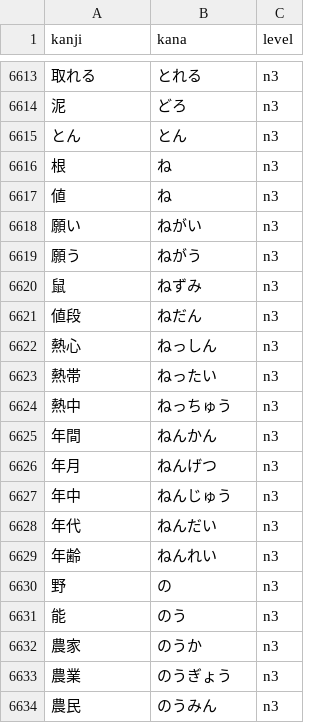
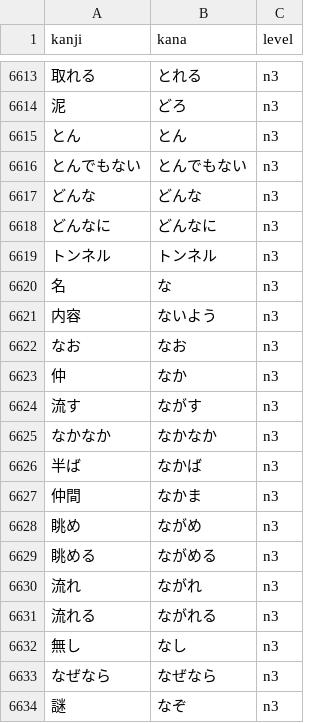
Before and after one commit to seanmcbroom/JMdictSQLite, a CSV file: data/jlpt.csv, drawn as a sheet; only a part is shown, gaps mark what is left out; the shorter side is filled out with more unchanged rows; the diff covers the shown part only; the diff names each change by its address in the sheet, - before the commit and + after, or states it on an @@ line.

Commit message:
Update jlpt.csv

```diff
--- a/data/jlpt.csv
+++ b/data/jlpt.csv
+row 6616: とんでもない | とんでもない | n3
+row 6617: どんな | どんな | n3
+row 6618: どんなに | どんなに | n3
+row 6619: トンネル | トンネル | n3
+row 6620: 名 | な | n3
+row 6621: 内容 | ないよう | n3
+row 6622: なお | なお | n3
+row 6623: 仲 | なか | n3
+row 6624: 流す | ながす | n3
+row 6625: なかなか | なかなか | n3
+row 6626: 半ば | なかば | n3
+row 6627: 仲間 | なかま | n3
+row 6628: 眺め | ながめ | n3
+row 6629: 眺める | ながめる | n3
+row 6630: 流れ | ながれ | n3
+row 6631: 流れる | ながれる | n3
+row 6632: 無し | なし | n3
+row 6633: なぜなら | なぜなら | n3
+row 6634: 謎 | なぞ | n3
```
Also changed, not shown: 40 added rows elsewhere in this file.
